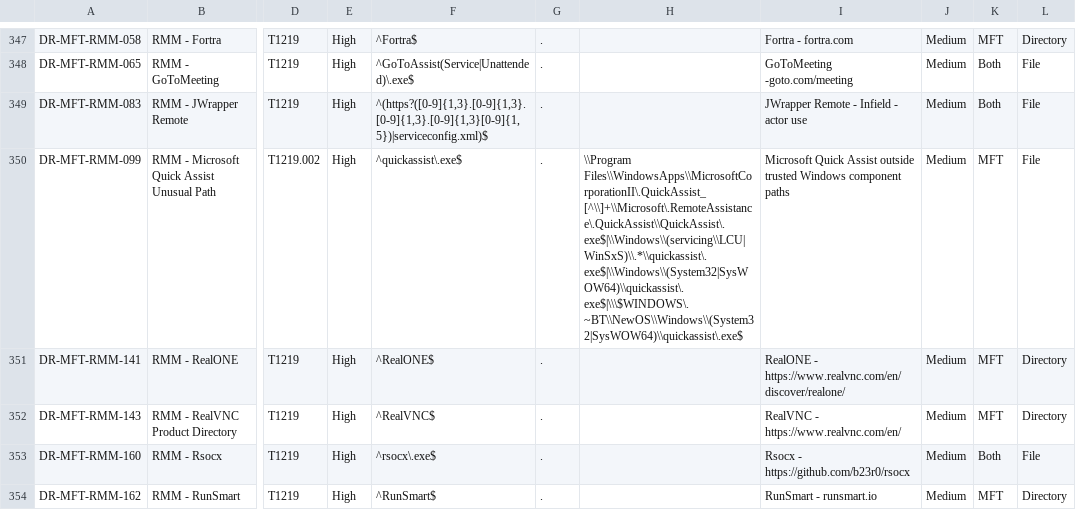
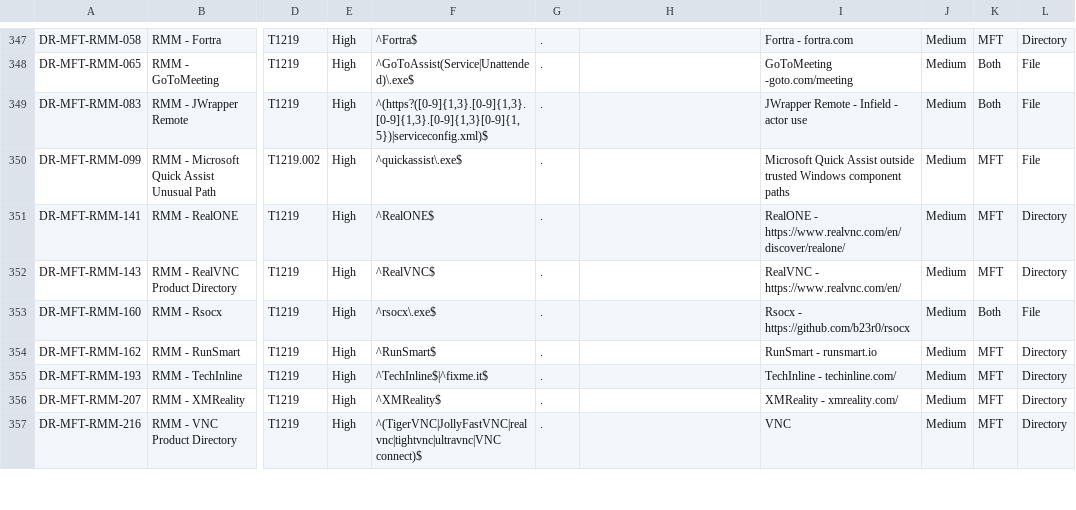
Before and after one commit to mgreen27/DetectRaptor, a CSV file: csv/MFT.csv, drawn as a sheet; only a part is shown, gaps mark what is left out; the shorter side is filled out with more unchanged rows; the diff names each change by its address in the sheet, - before the commit and + after, or states it on an @@ line.

```diff
--- a/csv/MFT.csv
+++ b/csv/MFT.csv
-H350: \\Program Files\\WindowsApps\\MicrosoftCorporationII\.QuickAssist_[^\\]+\\Microsoft\.RemoteAssistance\.QuickAssist\\QuickAssist\.exe$|\\Windows\\(servicing\\LCU|WinSxS)\\.*\\quickassist\.exe$|\\Windows\\(System32|SysWOW64)\\quickassist\.exe$|\\\$WINDOWS\.~BT\\NewOS\\Windows\\(System32|SysWOW64)\\quickassist\.exe$
+H350: (empty)
```
Also changed, not shown: csv/MFT_RMM_Overrides.csv, 12 other files.
